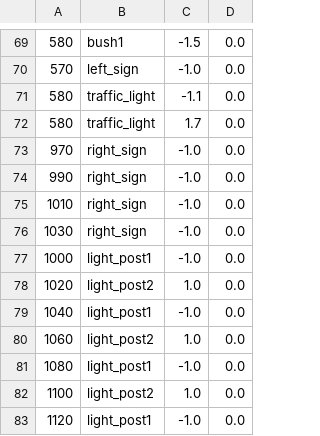
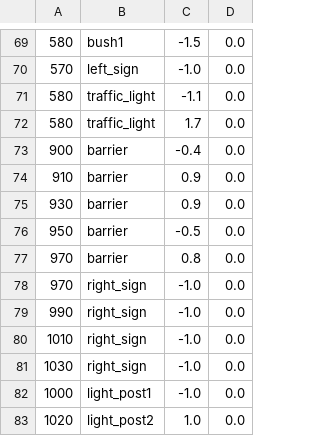
Before and after one commit to buntine/SwervinMervin, a CSV file: swervin_mervin/levels/sprites/melbourne.csv, drawn as a sheet; only a part is shown, gaps mark what is left out; the shorter side is filled out with more unchanged rows.

Commit message:
Added a few barriers to Melbourne

```diff
--- a/swervin_mervin/levels/sprites/melbourne.csv
+++ b/swervin_mervin/levels/sprites/melbourne.csv
@@ -72,2 +72,7 @@
 580,traffic_light,1.7,0.0
+900,barrier,-0.4,0.0
+910,barrier,0.9,0.0
+930,barrier,0.9,0.0
+950,barrier,-0.5,0.0
+970,barrier,0.8,0.0
 970,right_sign,-1.0,0.0
```
